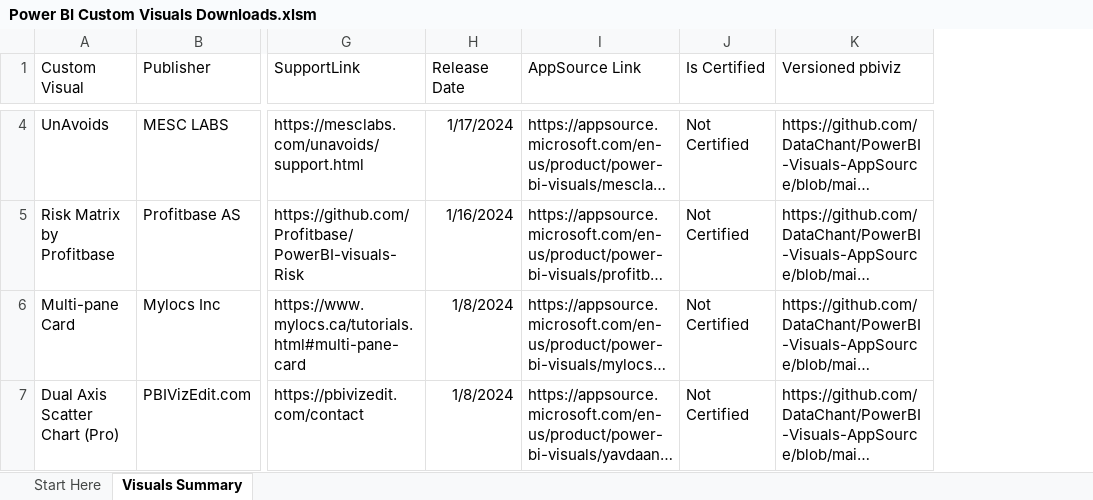
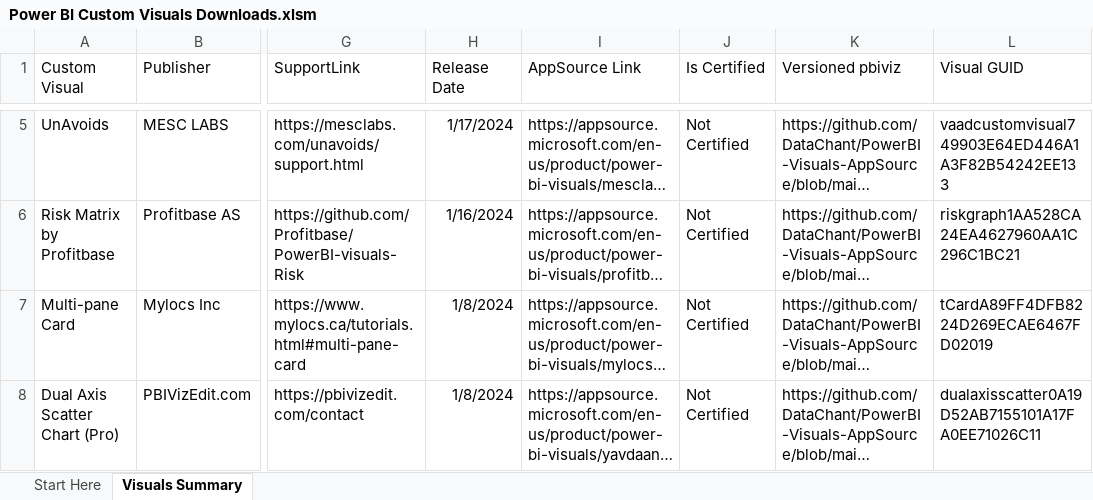
Before and after one commit to DataChant/PowerBI-Visuals-AppSource, an Excel workbook: Automation tools/Power BI Custom Visuals Downloads.xlsm, sheet Visuals Summary, drawn as a sheet; only a part is shown, gaps mark what is left out; long unchanged cells end in …; values as stored, in another font and other column widths than the file's, no borders; table styles not drawn; addresses are those after the commit; the diff covers the shown part only; the diff names each change by its address in the sheet, - before the commit and + after, or states it on an @@ line.

Commit message:
2024-01-22 refresh. Added Visual GUID field in Visual Summary files

```diff
--- a/Automation tools/Power BI Custom Visuals Downloads.xlsm (sheet Visuals Summary)
+++ b/Automation tools/Power BI Custom Visuals Downloads.xlsm (sheet Visuals Summary)
+column L (Visual GUID), rows 5-8: vaadcustomvisual749903E64ED446A1A3F82B54242EE133 | riskgraph1AA528CA24EA4627960AA1C296C1BC21 | tCardA89FF4DFB8224D269ECAE6467FD02019 | dualaxisscatter0A19D52AB7155101A17FA0EE71026C11
```
Also changed, not shown: 1 added row, 1 removed row and 2 moved rows elsewhere in this sheet, sheet Start Here, 47 other files.
